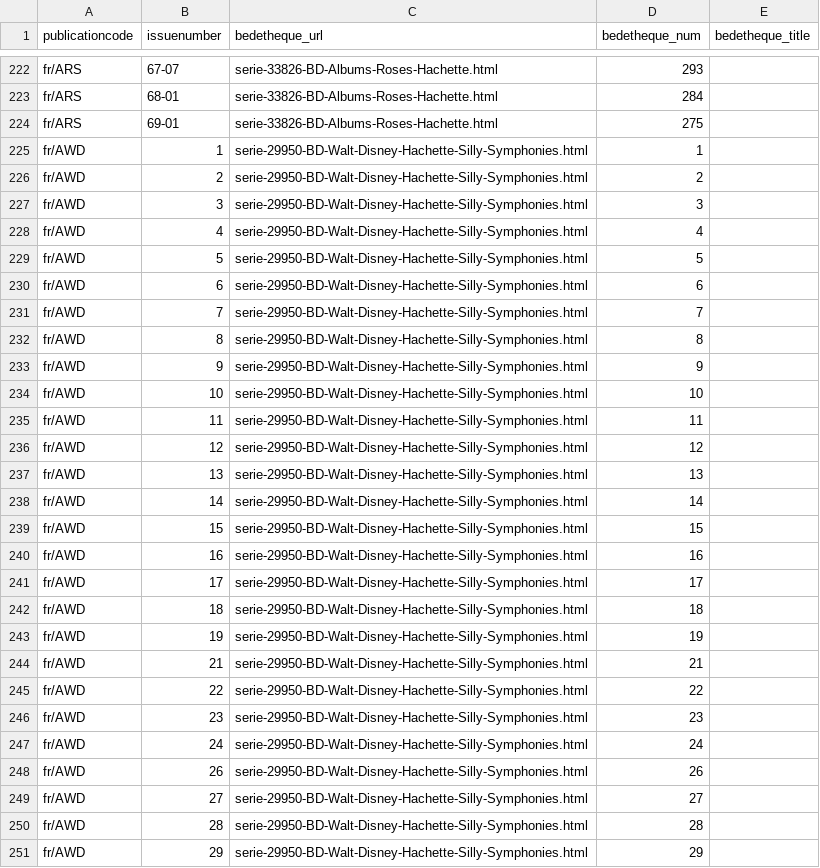
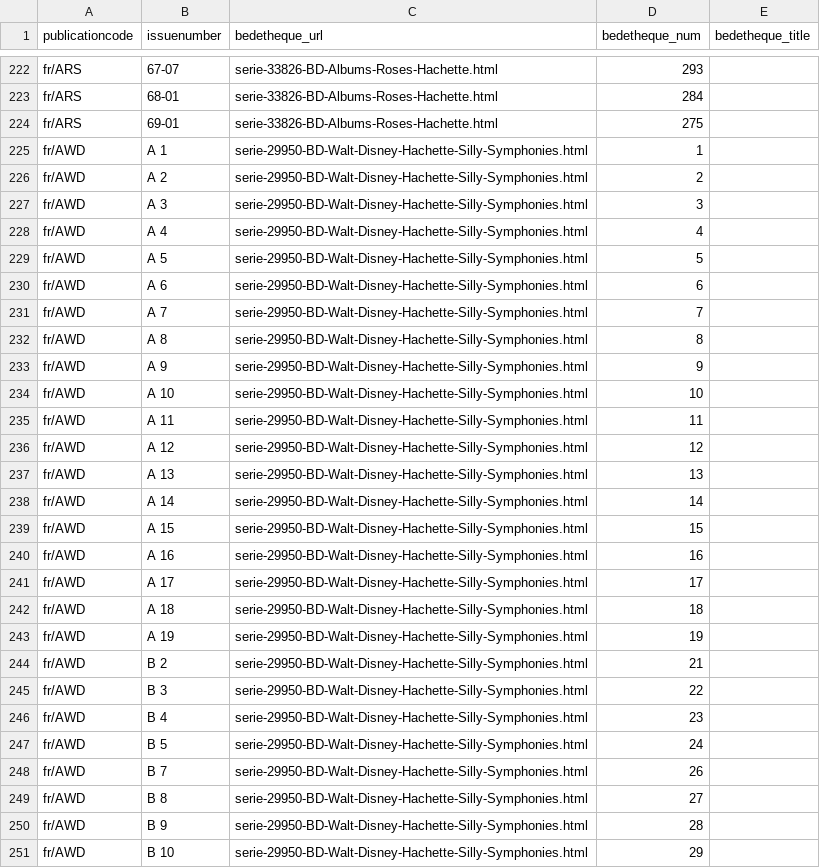
Before and after one commit to ducksmanager/core, a CSV file: apps/duck-estimator/inducks_mapping.csv, drawn as a sheet; only a part is shown, gaps mark what is left out; the diff covers the shown part only.

Commit message:
duck-estimator: Fix mapping

```diff
--- a/apps/duck-estimator/inducks_mapping.csv
+++ b/apps/duck-estimator/inducks_mapping.csv
@@ -224,28 +224,28 @@ fr/ARS,68-01,serie-33826-BD-Albums-Roses-Hachette.html,284,
 fr/ARS,69-01,serie-33826-BD-Albums-Roses-Hachette.html,275,
-fr/AWD,1,serie-29950-BD-Walt-Disney-Hachette-Silly-Symphonies.html,1,
-fr/AWD,2,serie-29950-BD-Walt-Disney-Hachette-Silly-Symphonies.html,2,
-fr/AWD,3,serie-29950-BD-Walt-Disney-Hachette-Silly-Symphonies.html,3,
-fr/AWD,4,serie-29950-BD-Walt-Disney-Hachette-Silly-Symphonies.html,4,
-fr/AWD,5,serie-29950-BD-Walt-Disney-Hachette-Silly-Symphonies.html,5,
-fr/AWD,6,serie-29950-BD-Walt-Disney-Hachette-Silly-Symphonies.html,6,
-fr/AWD,7,serie-29950-BD-Walt-Disney-Hachette-Silly-Symphonies.html,7,
-fr/AWD,8,serie-29950-BD-Walt-Disney-Hachette-Silly-Symphonies.html,8,
-fr/AWD,9,serie-29950-BD-Walt-Disney-Hachette-Silly-Symphonies.html,9,
-fr/AWD,10,serie-29950-BD-Walt-Disney-Hachette-Silly-Symphonies.html,10,
-fr/AWD,11,serie-29950-BD-Walt-Disney-Hachette-Silly-Symphonies.html,11,
-fr/AWD,12,serie-29950-BD-Walt-Disney-Hachette-Silly-Symphonies.html,12,
-fr/AWD,13,serie-29950-BD-Walt-Disney-Hachette-Silly-Symphonies.html,13,
-fr/AWD,14,serie-29950-BD-Walt-Disney-Hachette-Silly-Symphonies.html,14,
-fr/AWD,15,serie-29950-BD-Walt-Disney-Hachette-Silly-Symphonies.html,15,
-fr/AWD,16,serie-29950-BD-Walt-Disney-Hachette-Silly-Symphonies.html,16,
-fr/AWD,17,serie-29950-BD-Walt-Disney-Hachette-Silly-Symphonies.html,17,
-fr/AWD,18,serie-29950-BD-Walt-Disney-Hachette-Silly-Symphonies.html,18,
-fr/AWD,19,serie-29950-BD-Walt-Disney-Hachette-Silly-Symphonies.html,19,
-fr/AWD,21,serie-29950-BD-Walt-Disney-Hachette-Silly-Symphonies.html,21,
-fr/AWD,22,serie-29950-BD-Walt-Disney-Hachette-Silly-Symphonies.html,22,
-fr/AWD,23,serie-29950-BD-Walt-Disney-Hachette-Silly-Symphonies.html,23,
-fr/AWD,24,serie-29950-BD-Walt-Disney-Hachette-Silly-Symphonies.html,24,
-fr/AWD,26,serie-29950-BD-Walt-Disney-Hachette-Silly-Symphonies.html,26,
-fr/AWD,27,serie-29950-BD-Walt-Disney-Hachette-Silly-Symphonies.html,27,
-fr/AWD,28,serie-29950-BD-Walt-Disney-Hachette-Silly-Symphonies.html,28,
-fr/AWD,29,serie-29950-BD-Walt-Disney-Hachette-Silly-Symphonies.html,29,
+fr/AWD,A  1,serie-29950-BD-Walt-Disney-Hachette-Silly-Symphonies.html,1,
+fr/AWD,A  2,serie-29950-BD-Walt-Disney-Hachette-Silly-Symphonies.html,2,
+fr/AWD,A  3,serie-29950-BD-Walt-Disney-Hachette-Silly-Symphonies.html,3,
+fr/AWD,A  4,serie-29950-BD-Walt-Disney-Hachette-Silly-Symphonies.html,4,
+fr/AWD,A  5,serie-29950-BD-Walt-Disney-Hachette-Silly-Symphonies.html,5,
+fr/AWD,A  6,serie-29950-BD-Walt-Disney-Hachette-Silly-Symphonies.html,6,
+fr/AWD,A  7,serie-29950-BD-Walt-Disney-Hachette-Silly-Symphonies.html,7,
+fr/AWD,A  8,serie-29950-BD-Walt-Disney-Hachette-Silly-Symphonies.html,8,
+fr/AWD,A  9,serie-29950-BD-Walt-Disney-Hachette-Silly-Symphonies.html,9,
+fr/AWD,A 10,serie-29950-BD-Walt-Disney-Hachette-Silly-Symphonies.html,10,
+fr/AWD,A 11,serie-29950-BD-Walt-Disney-Hachette-Silly-Symphonies.html,11,
+fr/AWD,A 12,serie-29950-BD-Walt-Disney-Hachette-Silly-Symphonies.html,12,
+fr/AWD,A 13,serie-29950-BD-Walt-Disney-Hachette-Silly-Symphonies.html,13,
+fr/AWD,A 14,serie-29950-BD-Walt-Disney-Hachette-Silly-Symphonies.html,14,
+fr/AWD,A 15,serie-29950-BD-Walt-Disney-Hachette-Silly-Symphonies.html,15,
+fr/AWD,A 16,serie-29950-BD-Walt-Disney-Hachette-Silly-Symphonies.html,16,
+fr/AWD,A 17,serie-29950-BD-Walt-Disney-Hachette-Silly-Symphonies.html,17,
+fr/AWD,A 18,serie-29950-BD-Walt-Disney-Hachette-Silly-Symphonies.html,18,
+fr/AWD,A 19,serie-29950-BD-Walt-Disney-Hachette-Silly-Symphonies.html,19,
+fr/AWD,B  2,serie-29950-BD-Walt-Disney-Hachette-Silly-Symphonies.html,21,
+fr/AWD,B  3,serie-29950-BD-Walt-Disney-Hachette-Silly-Symphonies.html,22,
+fr/AWD,B  4,serie-29950-BD-Walt-Disney-Hachette-Silly-Symphonies.html,23,
+fr/AWD,B  5,serie-29950-BD-Walt-Disney-Hachette-Silly-Symphonies.html,24,
+fr/AWD,B  7,serie-29950-BD-Walt-Disney-Hachette-Silly-Symphonies.html,26,
+fr/AWD,B  8,serie-29950-BD-Walt-Disney-Hachette-Silly-Symphonies.html,27,
+fr/AWD,B  9,serie-29950-BD-Walt-Disney-Hachette-Silly-Symphonies.html,28,
+fr/AWD,B 10,serie-29950-BD-Walt-Disney-Hachette-Silly-Symphonies.html,29,
```
Also changed, not shown: 2 removed rows and 11 edited cells elsewhere in this file.
